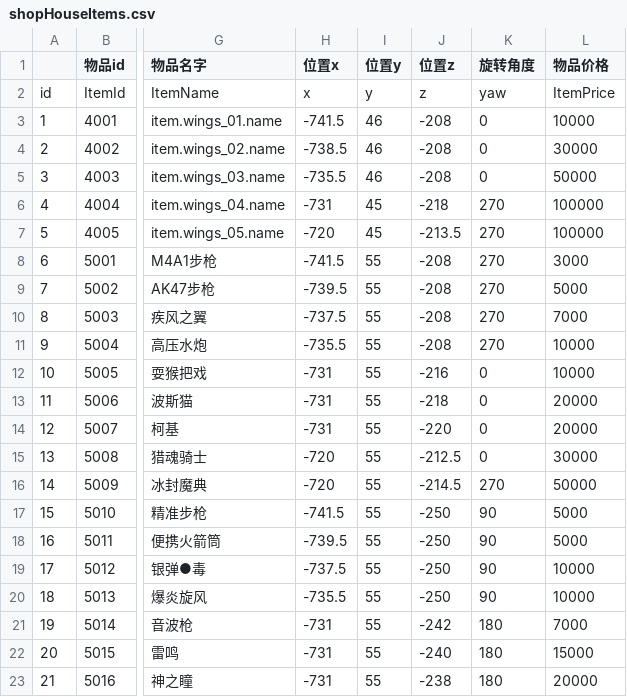
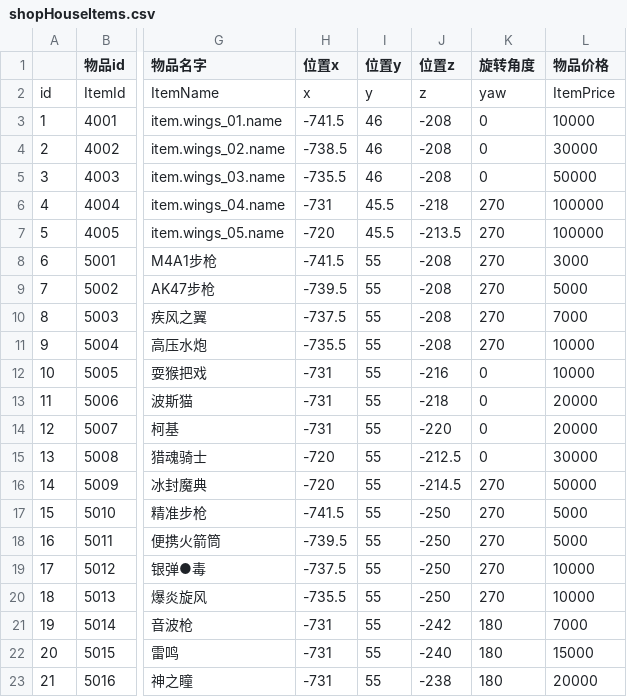
Before and after one commit to heliaoyuan10086/Game, a CSV file: BlockCity/shopHouseItems.csv, drawn as a sheet; only a part is shown, gaps mark what is left out; the diff names each change by its address in the sheet, - before the commit and + after, or states it on an @@ line.

```diff
--- a/BlockCity/shopHouseItems.csv
+++ b/BlockCity/shopHouseItems.csv
-I6:I7 (位置y): 45
+I6:I7 (位置y): 45.5
-K17:K20 (旋转角度): 90
+K17:K20 (旋转角度): 270
```
Also changed, not shown: BlockCity/block.csv, BlockCity/decoration.csv, 5 other files.
